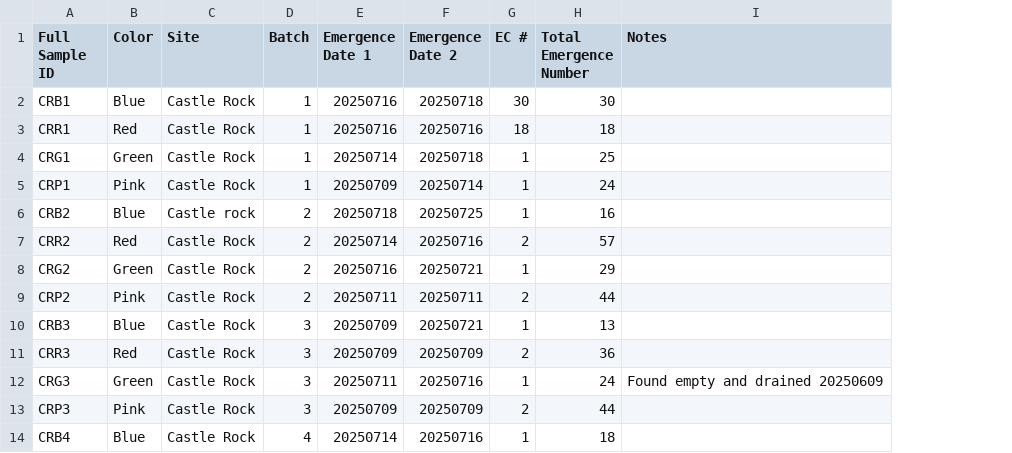
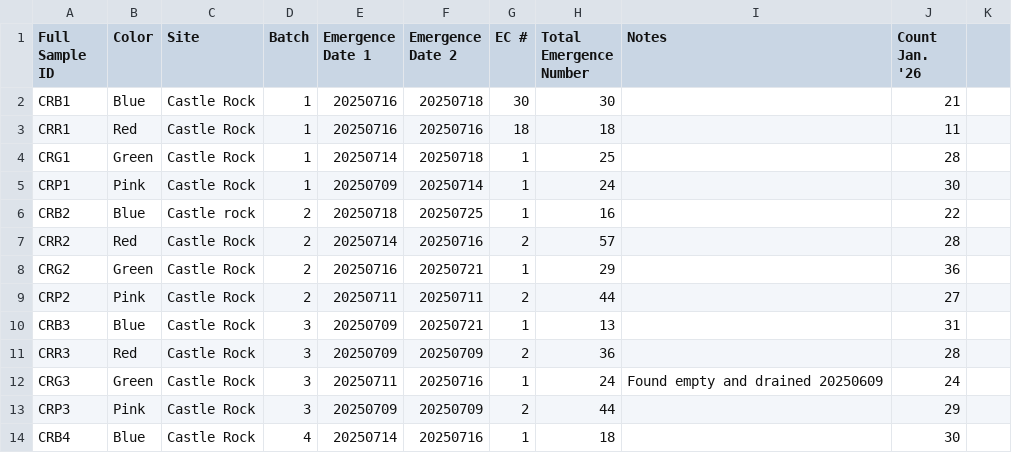
Before and after one commit to chloe-gilligan/Nucella_2025, a CSV file: data/2025_EC_Emergence_data.csv, drawn as a sheet; only a part is shown; the diff names each change by its address in the sheet, - before the commit and + after, or states it on an @@ line.

Commit message:
updating emergence info

```diff
--- a/data/2025_EC_Emergence_data.csv
+++ b/data/2025_EC_Emergence_data.csv
+column J (Count Jan. '26), rows 2-14: 21 | 11 | 28 | 30 | 22 | 28 | 36 | 27 | 31 | 28 | 24 | 29 | 30
+column K, empty
```
